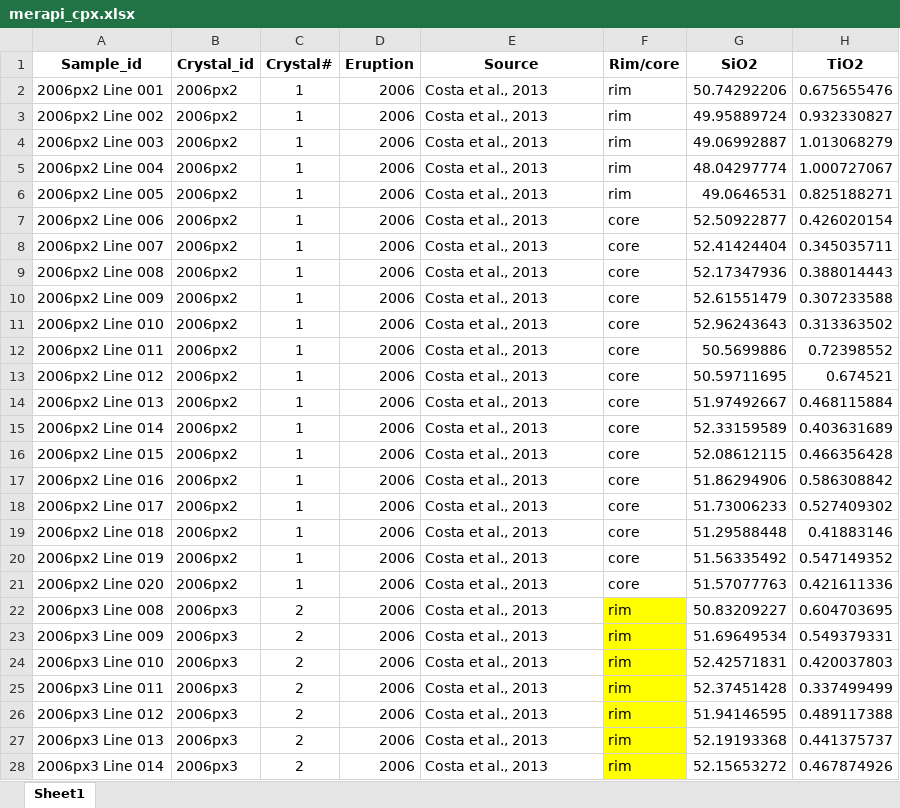
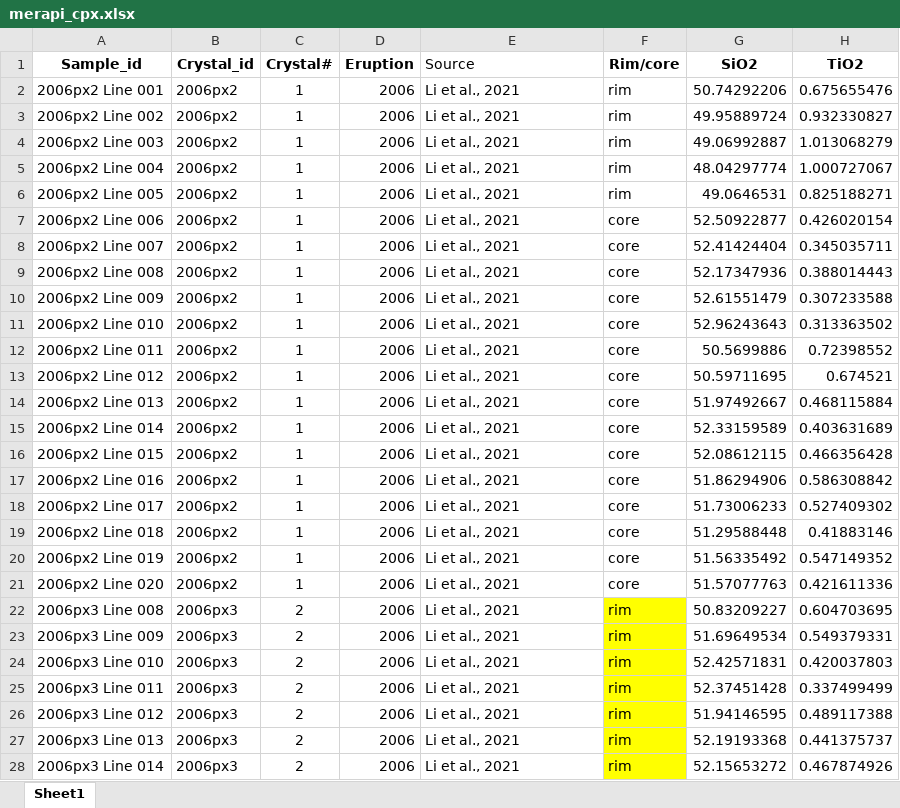
Before and after one commit to Abyss2019/AIMS4PT, an Excel workbook: paper/data/merapi_cpx.xlsx, sheet Sheet1, drawn as a sheet; only a part is shown; values as stored, in another font and other column widths than the file's, no borders; conditional formats not drawn; the diff covers the shown part only; the diff names each change by its address in the sheet, - before the commit and + after, or states it on an @@ line.

```diff
--- a/paper/data/merapi_cpx.xlsx (sheet Sheet1)
+++ b/paper/data/merapi_cpx.xlsx (sheet Sheet1)
@@ E1 bold: on → off, alignment: center → left @@
-E2:E28 (Source): Costa et al., 2013
+E2:E28 (Source): Li et al., 2021
```
Also changed, not shown: 448 edited cells elsewhere in this sheet, paper/data/merapi_cpx_raw.xlsx, paper/data/merapi_literature_P.xlsx, 14 other files.
